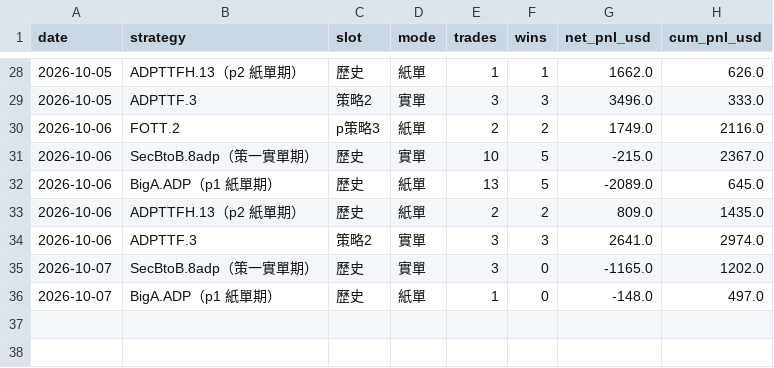
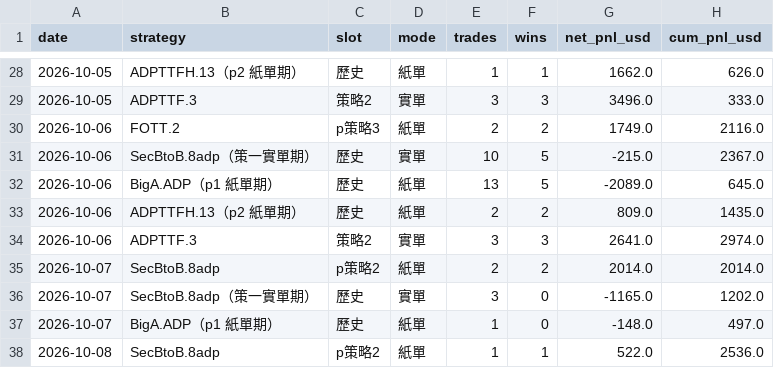
Before and after one commit to charleschen1413-hub/dash-cb3ebf94afa0, a CSV file: daily_summary.csv, drawn as a sheet; only a part is shown, gaps mark what is left out; the diff names each change by its address in the sheet, - before the commit and + after, or states it on an @@ line.

```diff
--- a/daily_summary.csv
+++ b/daily_summary.csv
+row 35: 2026-10-07 | SecBtoB.8adp | p策略2 | 紙單 | 2 | 2 | 2014.0 | 2014.0
+row 38: 2026-10-08 | SecBtoB.8adp | p策略2 | 紙單 | 1 | 1 | 522.0 | 2536.0
```
Also changed, not shown: 1 other file.
